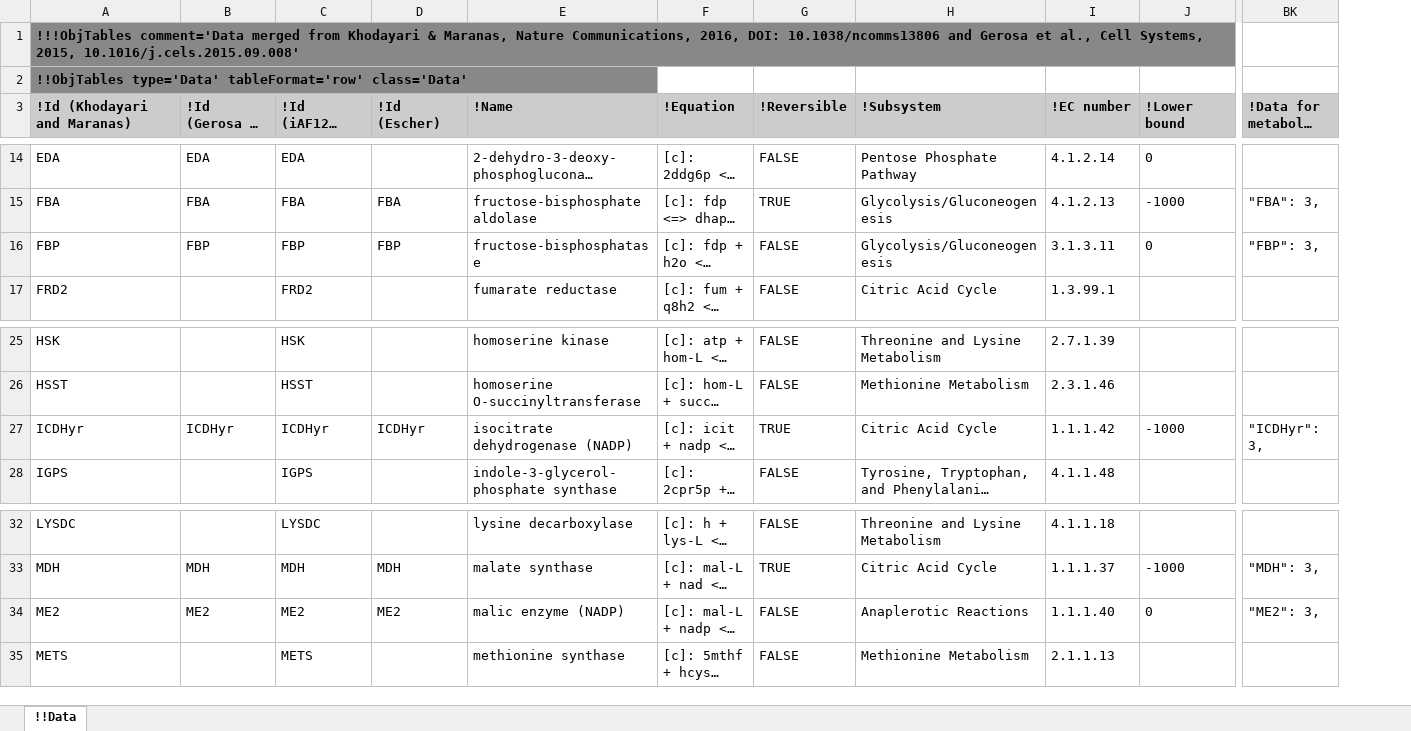
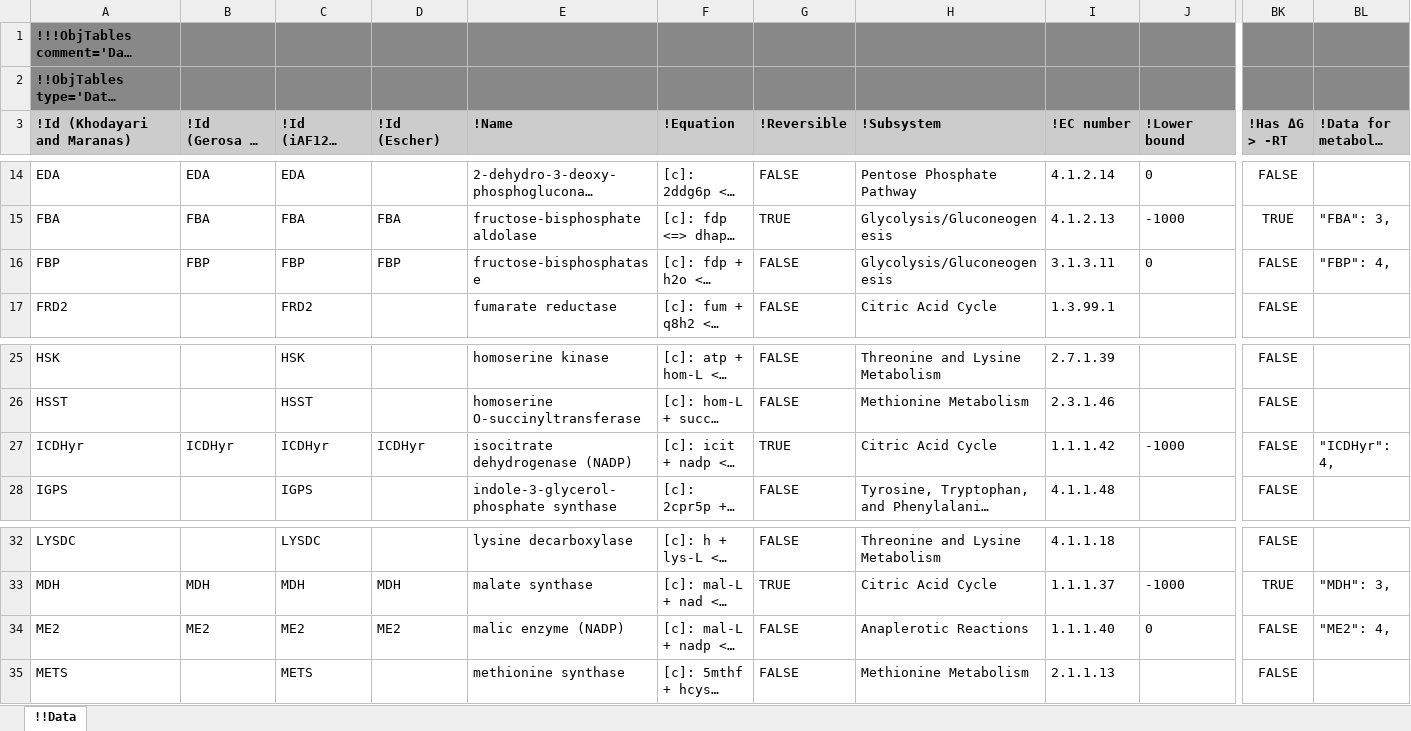
Before and after one commit to KarrLab/obj_tables, an Excel workbook: examples/merged_metabolic_model/data.merged.xlsx, sheet !!Data, drawn as a sheet; only a part is shown, gaps mark what is left out; long unchanged cells end in …; values as stored, in another font and other column widths than the file's, no borders; addresses are those after the commit; the diff covers the shown part only; the diff names each change by its address in the sheet, - before the commit and + after, or states it on an @@ line.

```diff
--- a/examples/merged_metabolic_model/data.merged.xlsx (sheet !!Data)
+++ b/examples/merged_metabolic_model/data.merged.xlsx (sheet !!Data)
+column BK (!Has ΔG > -RT), rows 14-17: FALSE | TRUE | FALSE | FALSE; rows 25-28: all FALSE; rows 32-35: FALSE | TRUE | FALSE | FALSE
-B1:J2 fill: none
+B1:J2 fill: #888888
-BL1:BL2 fill: none
+BL1:BL2 fill: #888888
-BL16 (!Data for metabolic map): "FBP": 3,
+BL16 (!Data for metabolic map): "FBP": 4,
-BL27 (!Data for metabolic map): "ICDHyr": 3,
+BL27 (!Data for metabolic map): "ICDHyr": 4,
-BL34 (!Data for metabolic map): "ME2": 3,
+BL34 (!Data for metabolic map): "ME2": 4,
```
Also changed, not shown: 10 edited cells and cell formats elsewhere in this sheet, formulas that keep their value, 1 other file.
